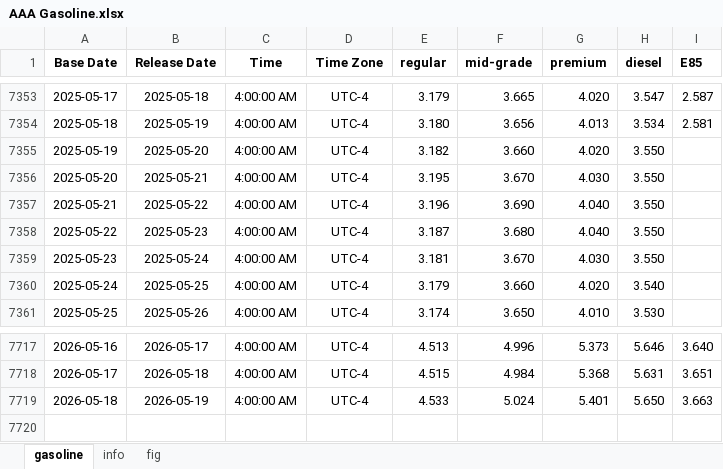
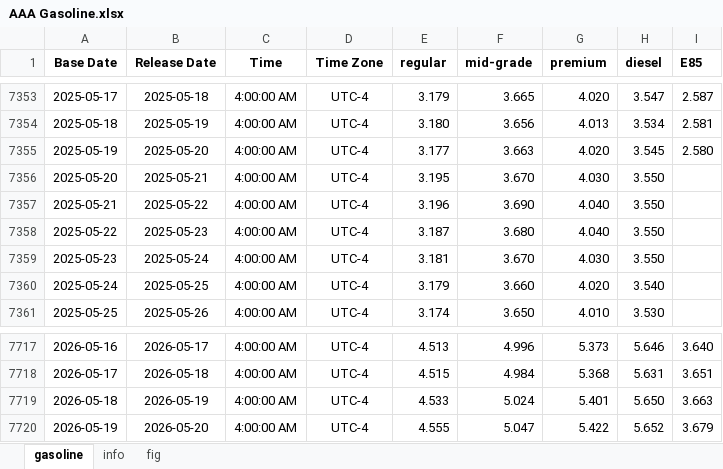
Before and after one commit to Tommylee1013/AlternativeData, an Excel workbook: data/commodity/AAA Gasoline.xlsx, sheet gasoline, drawn as a sheet; only a part is shown, gaps mark what is left out; values as stored, in another font and other column widths than the file's, no borders; the diff names each change by its address in the sheet, - before the commit and + after, or states it on an @@ line.

```diff
--- a/data/commodity/AAA Gasoline.xlsx (sheet gasoline)
+++ b/data/commodity/AAA Gasoline.xlsx (sheet gasoline)
-E7355 (regular): 3.182
+E7355 (regular): 3.177
-F7355 (mid-grade): 3.660
+F7355 (mid-grade): 3.663
-H7355 (diesel): 3.550
+H7355 (diesel): 3.545
-I7355 (E85): (empty)
+I7355 (E85): 2.580
+row 7720: 2026-05-19 | 2026-05-20 | 4:00:00 AM | UTC-4 | 4.555 | 5.047 | 5.422 | 5.652 | 3.679
```
Also changed, not shown: charts or pictures, data/event/event.xlsx, data/freight/china containerized freight index.xlsx, 6 other files.
